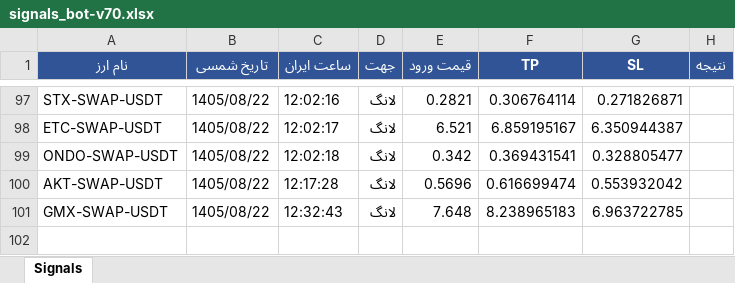
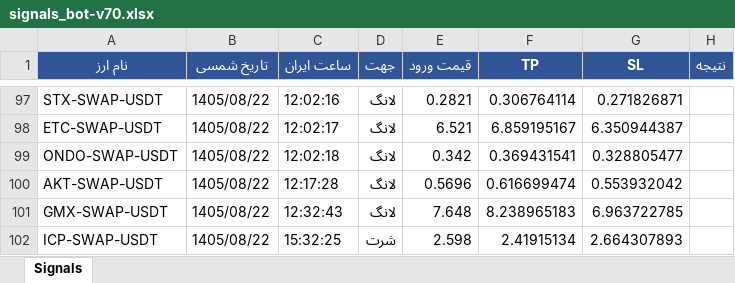
Before and after one commit to cmosircrypto-lang/Crypto-signal-bot, an Excel workbook: signals_bot-v70.xlsx, sheet Signals, drawn as a sheet; only a part is shown, gaps mark what is left out; values as stored, in another font and other column widths than the file's, no borders; the diff names each change by its address in the sheet, - before the commit and + after, or states it on an @@ line.

```diff
--- a/signals_bot-v70.xlsx (sheet Signals)
+++ b/signals_bot-v70.xlsx (sheet Signals)
+row 102: ICP-SWAP-USDT | 1405/08/22 | 15:32:25 | شرت | 2.598 | 2.41915134 | 2.664307893
```
Also changed, not shown: 2 other files.
